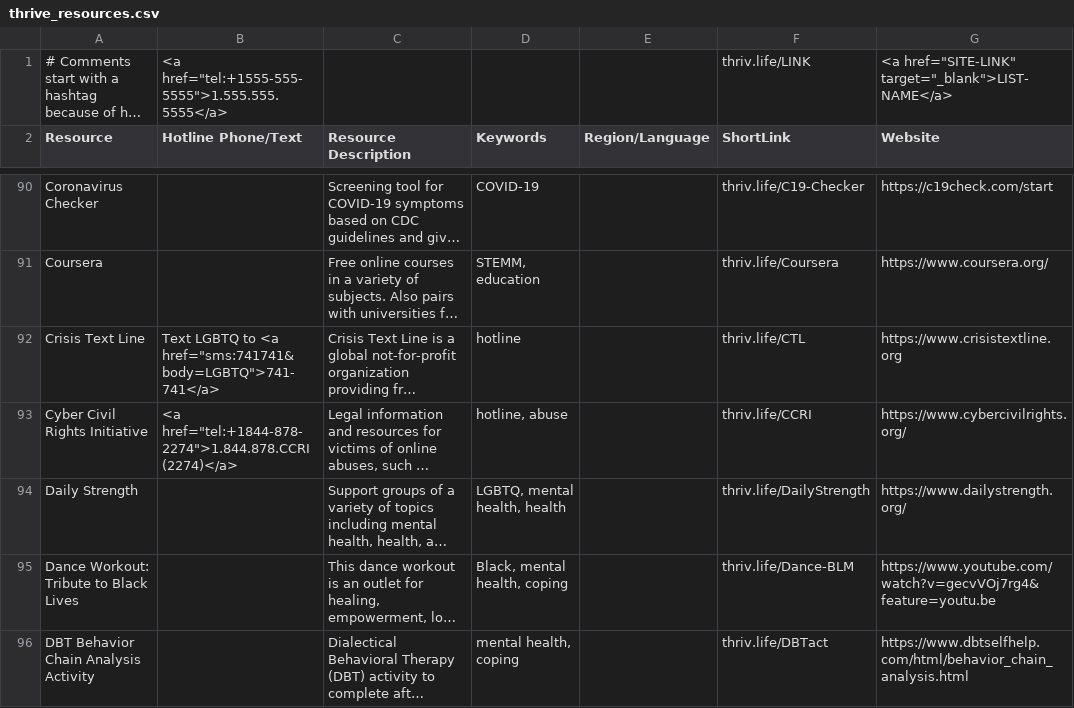
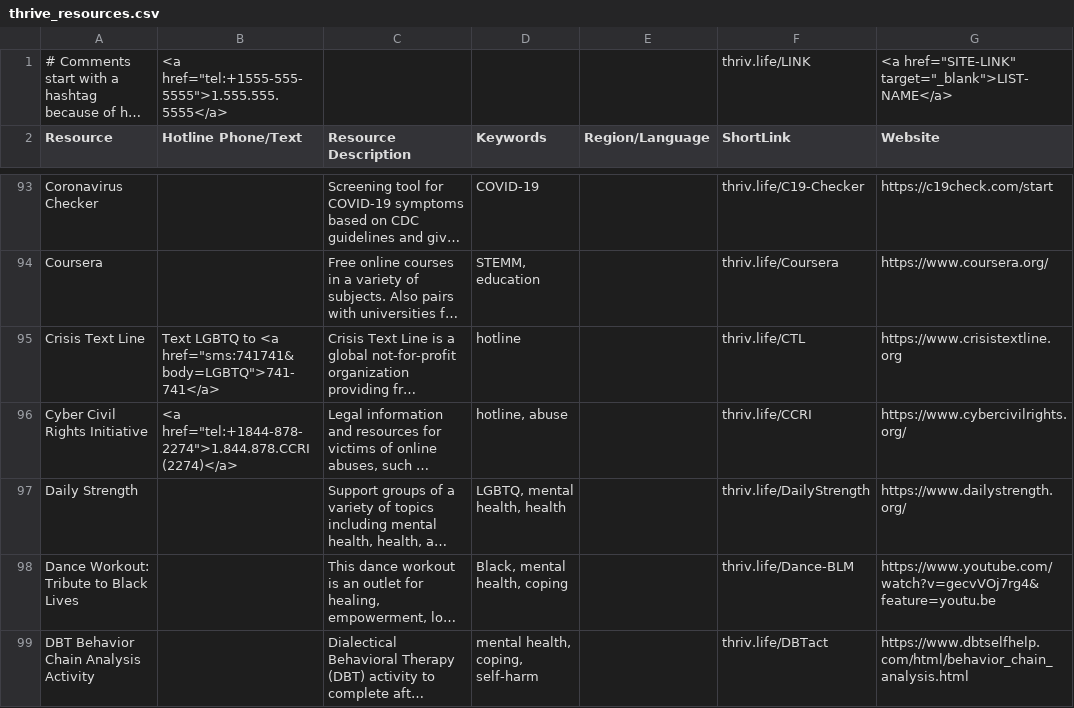
Before and after one commit to ThriveLifeline/thrive-lifeline, a CSV file: _site/thrive_resources.csv, drawn as a sheet; only a part is shown, gaps mark what is left out; long unchanged cells end in …; addresses are those after the commit; the diff covers the shown part only; the diff names each change by its address in the sheet, - before the commit and + after, or states it on an @@ line.

```diff
--- a/_site/thrive_resources.csv
+++ b/_site/thrive_resources.csv
-D99 (Keywords): mental health, coping
+D99 (Keywords): mental health, coping, self-harm
```
Also changed, not shown: 9 added rows and 9 edited cells elsewhere in this file, _site/stemm_orgs.csv, stemm_orgs.csv, 15 other files.
